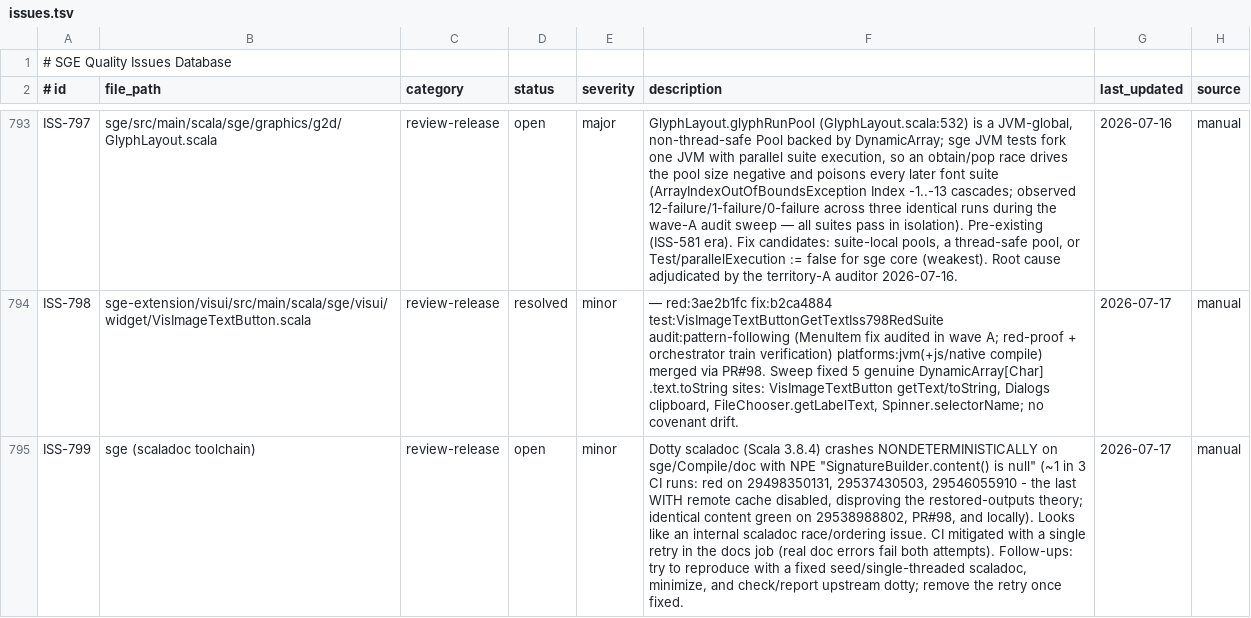
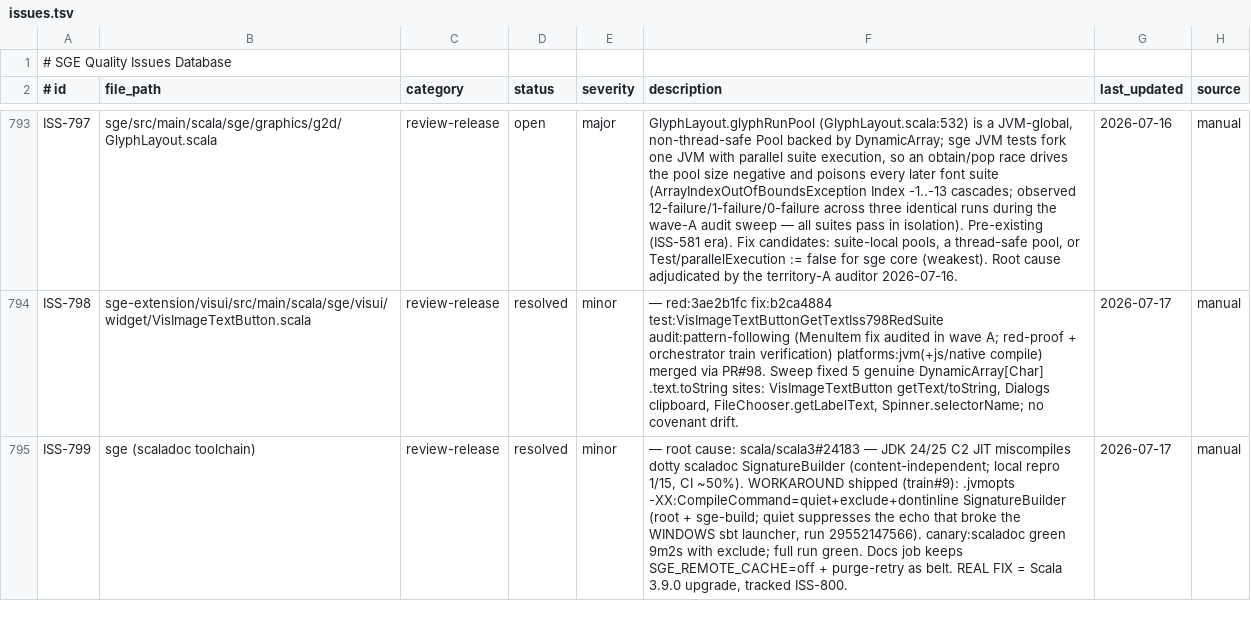
Before and after one commit to kubuszok/sge, a TSV file: .rescale/data/issues.tsv, drawn as a sheet; only a part is shown, gaps mark what is left out; the diff covers the shown part only; the diff names each change by its address in the sheet, - before the commit and + after, or states it on an @@ line.

Commit message:
campaign: resolve ISS-752 (sge-build publishing) + ISS-799 (scaladoc JIT workaround) — train #9, PR #100

```diff
--- a/.rescale/data/issues.tsv
+++ b/.rescale/data/issues.tsv
-D795 (status): open
+D795 (status): resolved
-F795 (description): Dotty scaladoc (Scala 3.8.4) crashes NONDETERMINISTICALLY on sge/Compile/doc with NPE "SignatureBuilder.content() is null" (~1 in 3 CI runs: red on 29498350131, 29537430503, 29546055910 - the last WITH remote cache disabled, disproving the restored-outputs theory; identical content green on 29538988802, PR#98, and locally). Looks like an internal scaladoc race/ordering issue. CI mitigated with a single retry in the docs job (real doc errors fail both attempts). Follow-ups: try to reproduce with a fixed seed/single-threaded scaladoc, minimize, and check/report upstream dotty; remove the retry once fixed.
+F795 (description): — root cause: scala/scala3#24183 — JDK 24/25 C2 JIT miscompiles dotty scaladoc SignatureBuilder (content-independent; local repro 1/15, CI ~50%). WORKAROUND shipped (train#9): .jvmopts -XX:CompileCommand=quiet+exclude+dontinline SignatureBuilder (root + sge-build; quiet suppresses the echo that broke the WINDOWS sbt launcher, run 29552147566). canary:scaladoc green 9m2s with exclude; full run green. Docs job keeps SGE_REMOTE_CACHE=off + purge-retry as belt. REAL FIX = Scala 3.9.0 upgrade, tracked ISS-800.
```
Also changed, not shown: 1 added row and 3 edited cells elsewhere in this file.
